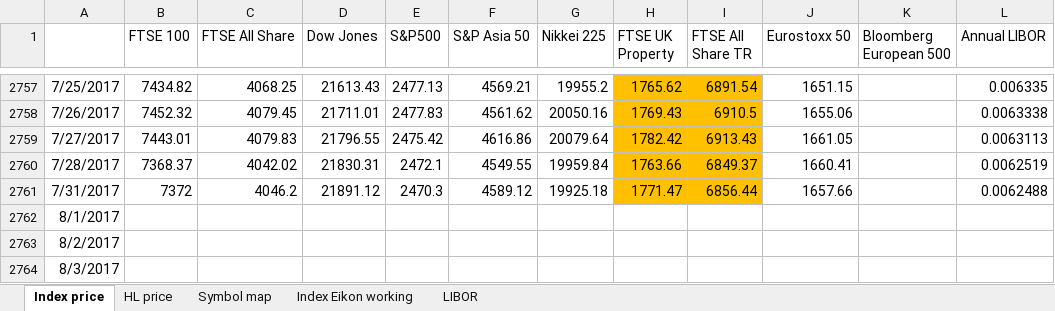
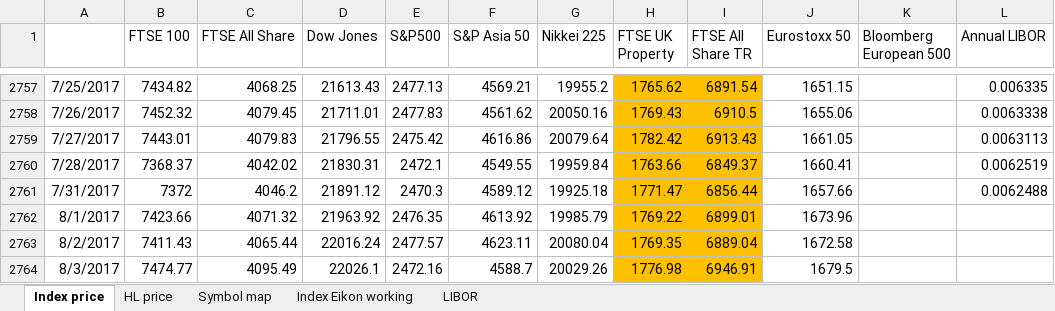
Before and after one commit to NNicolaou/HL_live, an Excel workbook: index and hl price data.xlsx, sheet Index price, drawn as a sheet; only a part is shown, gaps mark what is left out; values as stored, in another font and other column widths than the file's, no borders; the diff covers the shown part only; the diff names each change by its address in the sheet, - before the commit and + after, or states it on an @@ line.

Commit message:
31-08-2017 update
hl fund data and index and hl price data updated, LIBOR needs update in a few days

```diff
--- a/index and hl price data.xlsx (sheet Index price)
+++ b/index and hl price data.xlsx (sheet Index price)
-B2762 (FTSE 100): (empty)
+B2762 (FTSE 100): 7423.66
-C2762 (FTSE All Share): (empty)
+C2762 (FTSE All Share): 4071.32
-D2762 (Dow Jones): (empty)
+D2762 (Dow Jones): 21963.92
-E2762 (S&P500): (empty)
+E2762 (S&P500): 2476.35
-F2762 (S&P Asia 50): (empty)
+F2762 (S&P Asia 50): 4613.92
-G2762 (Nikkei 225): (empty)
+G2762 (Nikkei 225): 19985.79
-H2762 (FTSE UK Property): (empty)
+H2762 (FTSE UK Property): 1769.22
-H2762:I2764 fill: none
+H2762:I2764 fill: #FFC000
-I2762 (FTSE All Share TR): (empty)
+I2762 (FTSE All Share TR): 6899.01
-J2762 (Eurostoxx 50): (empty)
+J2762 (Eurostoxx 50): 1673.96
-B2763 (FTSE 100): (empty)
+B2763 (FTSE 100): 7411.43
-C2763 (FTSE All Share): (empty)
+C2763 (FTSE All Share): 4065.44
-D2763 (Dow Jones): (empty)
+D2763 (Dow Jones): 22016.24
-E2763 (S&P500): (empty)
+E2763 (S&P500): 2477.57
-F2763 (S&P Asia 50): (empty)
+F2763 (S&P Asia 50): 4623.11
-G2763 (Nikkei 225): (empty)
+G2763 (Nikkei 225): 20080.04
-H2763 (FTSE UK Property): (empty)
+H2763 (FTSE UK Property): 1769.35
-I2763 (FTSE All Share TR): (empty)
+I2763 (FTSE All Share TR): 6889.04
-J2763 (Eurostoxx 50): (empty)
+J2763 (Eurostoxx 50): 1672.58
-B2764 (FTSE 100): (empty)
+B2764 (FTSE 100): 7474.77
-C2764 (FTSE All Share): (empty)
+C2764 (FTSE All Share): 4095.49
-D2764 (Dow Jones): (empty)
+D2764 (Dow Jones): 22026.1
-E2764 (S&P500): (empty)
+E2764 (S&P500): 2472.16
-F2764 (S&P Asia 50): (empty)
+F2764 (S&P Asia 50): 4588.7
-G2764 (Nikkei 225): (empty)
+G2764 (Nikkei 225): 20029.26
-H2764 (FTSE UK Property): (empty)
+H2764 (FTSE UK Property): 1776.98
-I2764 (FTSE All Share TR): (empty)
+I2764 (FTSE All Share TR): 6946.91
-J2764 (Eurostoxx 50): (empty)
+J2764 (Eurostoxx 50): 1679.5
```
Also changed, not shown: 180 edited cells and cell formats elsewhere in this sheet, sheet Index Eikon working, sheet LIBOR, sheet HL price, HL funds data.xlsx.
